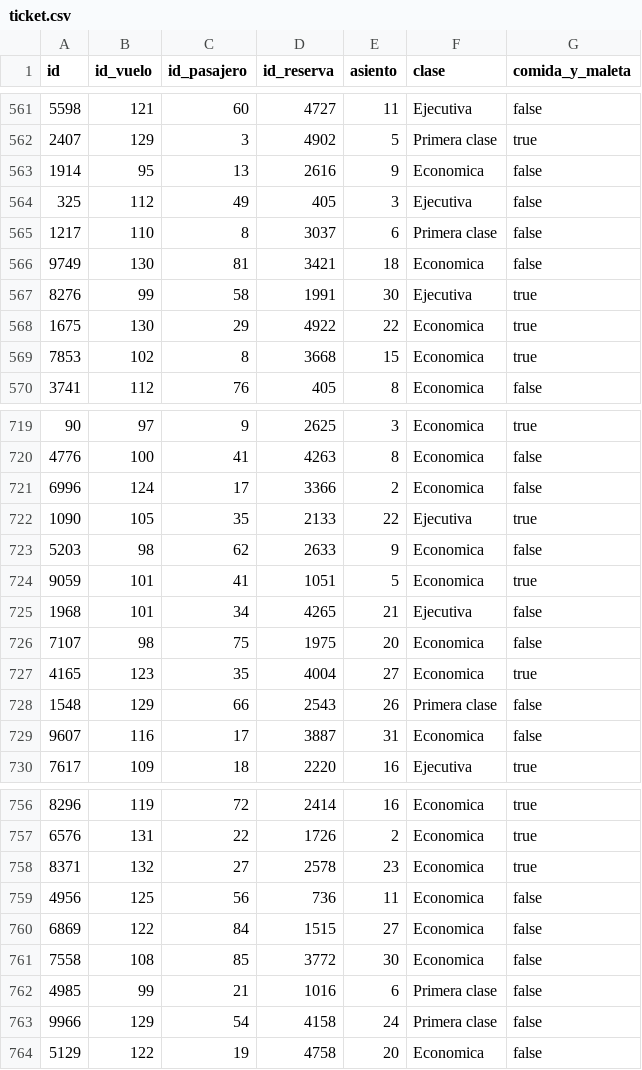
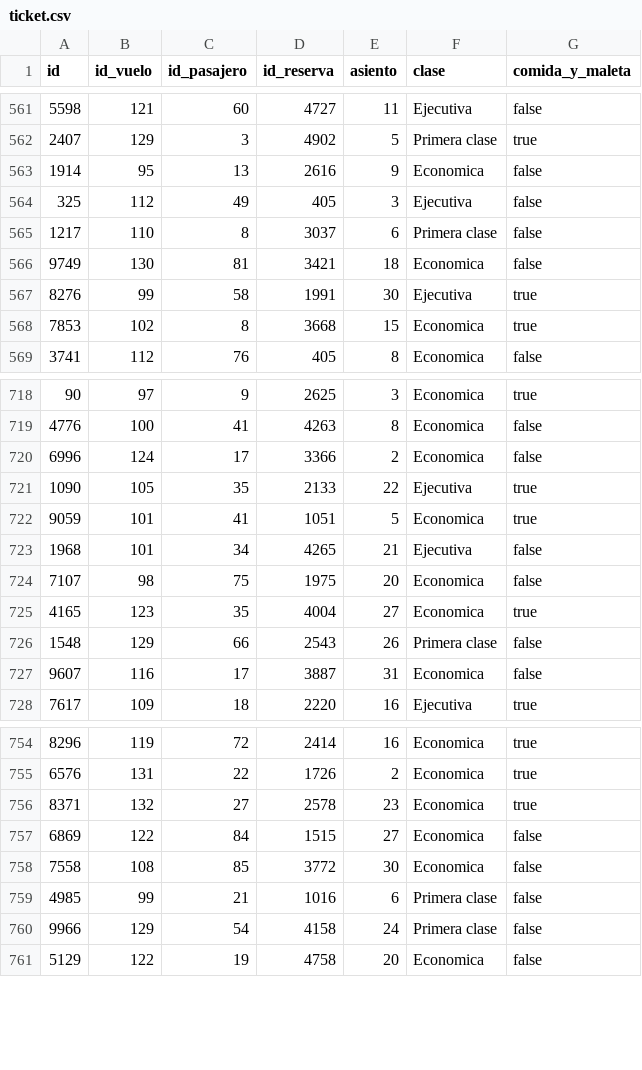
Before and after one commit to agucova/grupo27, a CSV file: tables/ticket.csv, drawn as a sheet; only a part is shown, gaps mark what is left out.

Commit message:
fix: remove corrupt rows in tickets

```diff
--- a/tables/ticket.csv
+++ b/tables/ticket.csv
@@ -567,3 +567,2 @@ id,id_vuelo,id_pasajero,id_reserva,asiento,clase,comida_y_maleta
 8276,99,58,1991,30,Ejecutiva,true
-1675,130,29,4922,22,Economica,true
 7853,102,8,3668,15,Economica,true
@@ -722,3 +721,2 @@ id,id_vuelo,id_pasajero,id_reserva,asiento,clase,comida_y_maleta
 1090,105,35,2133,22,Ejecutiva,true
-5203,98,62,2633,9,Economica,false
 9059,101,41,1051,5,Economica,true
@@ -758,3 +756,2 @@ id,id_vuelo,id_pasajero,id_reserva,asiento,clase,comida_y_maleta
 8371,132,27,2578,23,Economica,true
-4956,125,56,736,11,Economica,false
 6869,122,84,1515,27,Economica,false
```
Also changed, not shown: 1 other file.
